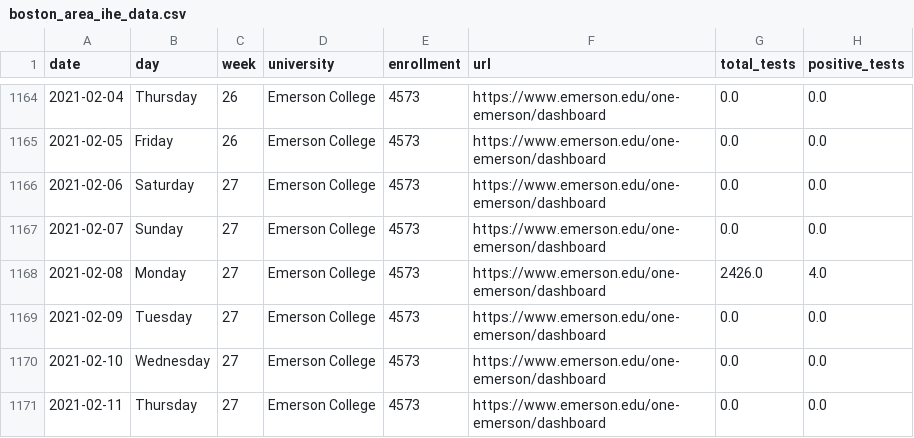
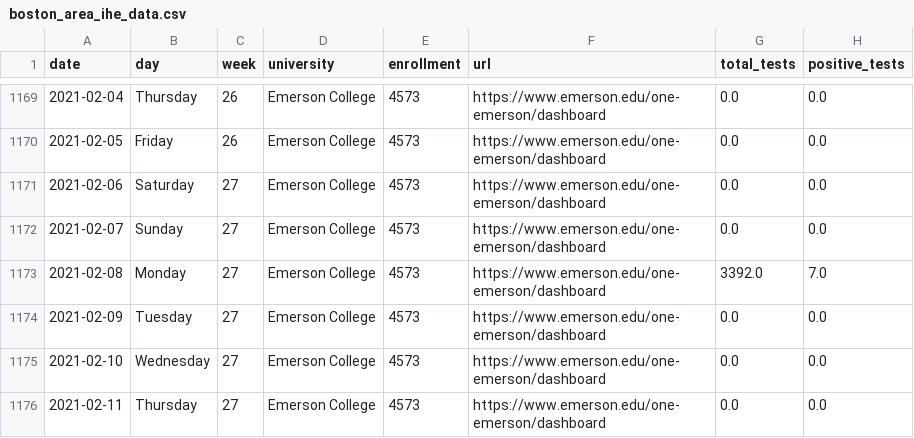
Before and after one commit to jkbren/massachusetts-higher-ed-covid, a CSV file: data/boston_area_ihe_data.csv, drawn as a sheet; only a part is shown, gaps mark what is left out; the diff covers the shown part only.

```diff
--- a/data/boston_area_ihe_data.csv
+++ b/data/boston_area_ihe_data.csv
@@ -1167,3 +1172,3 @@ date,day,week,university,enrollment,url,total_tests,positive_tests
 2021-02-07,Sunday,27,Emerson College,4573,https://www.emerson.edu/one-emerson/dashboard,0.0,0.0
-2021-02-08,Monday,27,Emerson College,4573,https://www.emerson.edu/one-emerson/dashboard,2426.0,4.0
+2021-02-08,Monday,27,Emerson College,4573,https://www.emerson.edu/one-emerson/dashboard,3392.0,7.0
 2021-02-09,Tuesday,27,Emerson College,4573,https://www.emerson.edu/one-emerson/dashboard,0.0,0.0
```
Also changed, not shown: 18 added rows and 33 edited cells elsewhere in this file, 25 other files.
